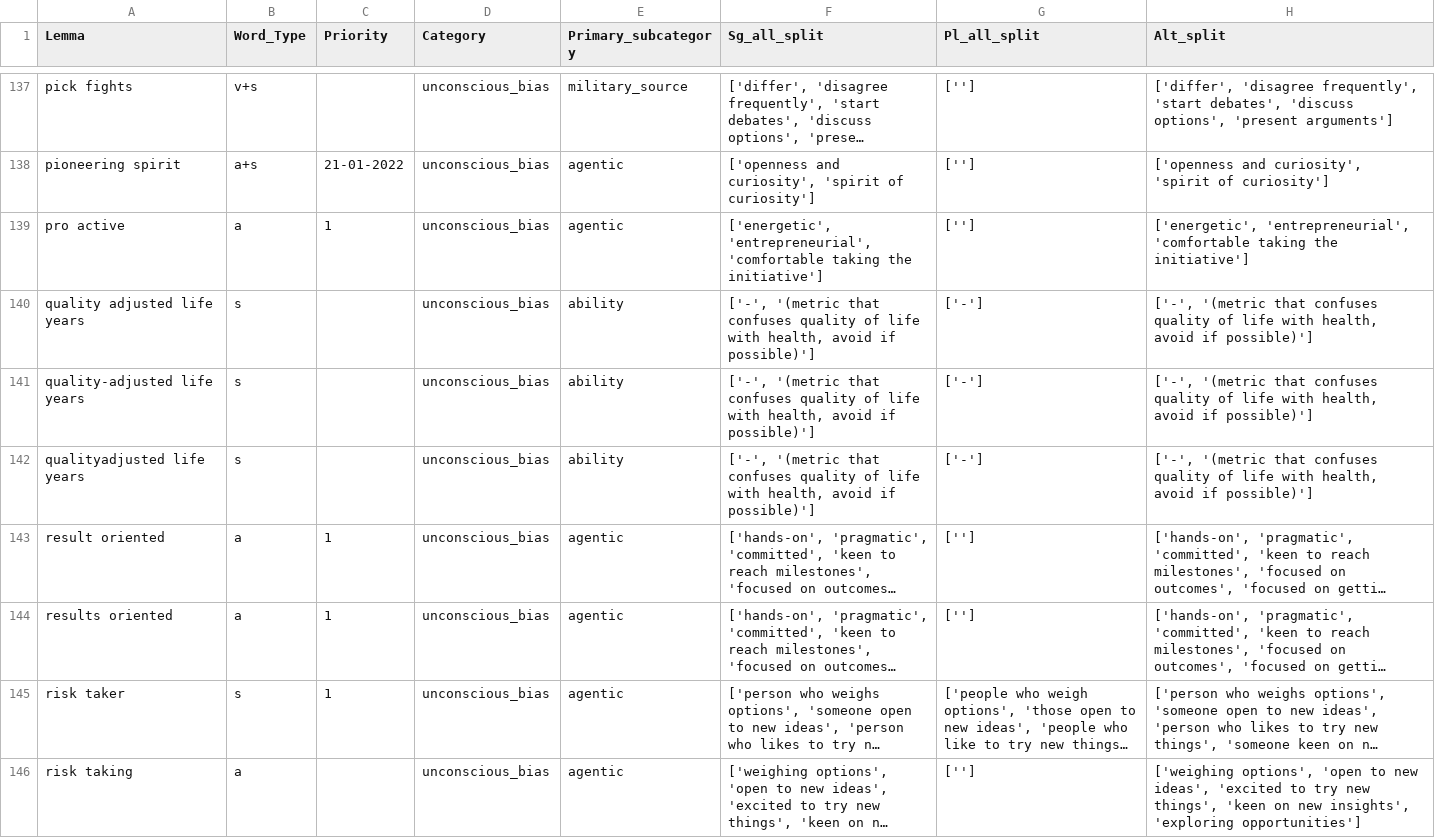
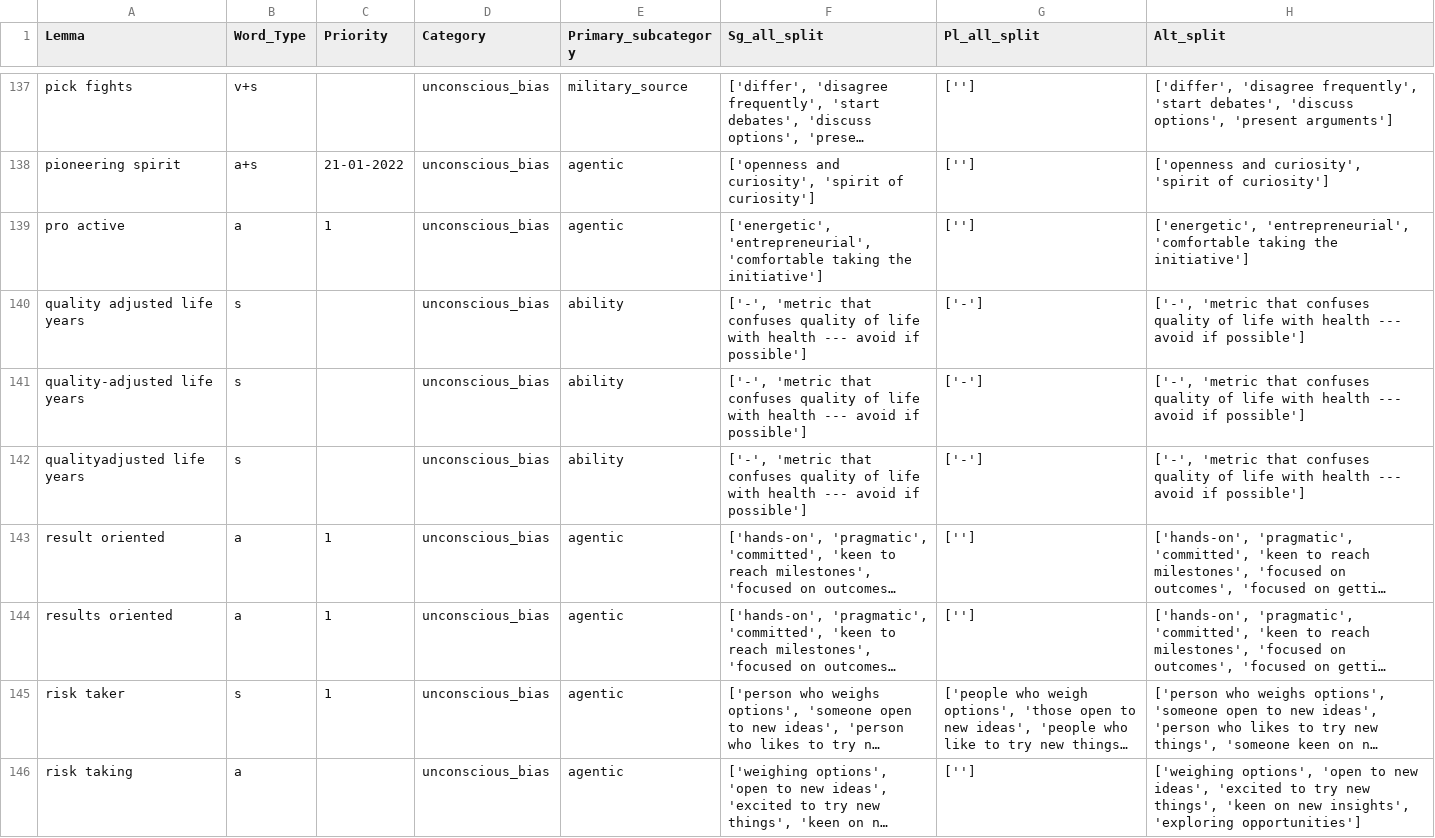
Before and after one commit to witty-works/nlp_api, a CSV file: training_data/en-US/ub_sentences.csv, drawn as a sheet; only a part is shown, gaps mark what is left out; long unchanged cells end in …; the diff covers the shown part only; the diff names each change by its address in the sheet, - before the commit and + after, or states it on an @@ line.

```diff
--- a/training_data/en-US/ub_sentences.csv
+++ b/training_data/en-US/ub_sentences.csv
-F140:F142 (Sg_all_split): ['-', '(metric that confuses quality of life with health, avoid if possible)']
+F140:F142 (Sg_all_split): ['-', 'metric that confuses quality of life with health --- avoid if possible']
-H140:H142 (Alt_split): ['-', '(metric that confuses quality of life with health, avoid if possible)']
+H140:H142 (Alt_split): ['-', 'metric that confuses quality of life with health --- avoid if possible']
```
Also changed, not shown: 49 edited cells elsewhere in this file, training_data/en-US/ub_no_plur_words.csv, training_data/en-US/ub_plur_words.csv.
